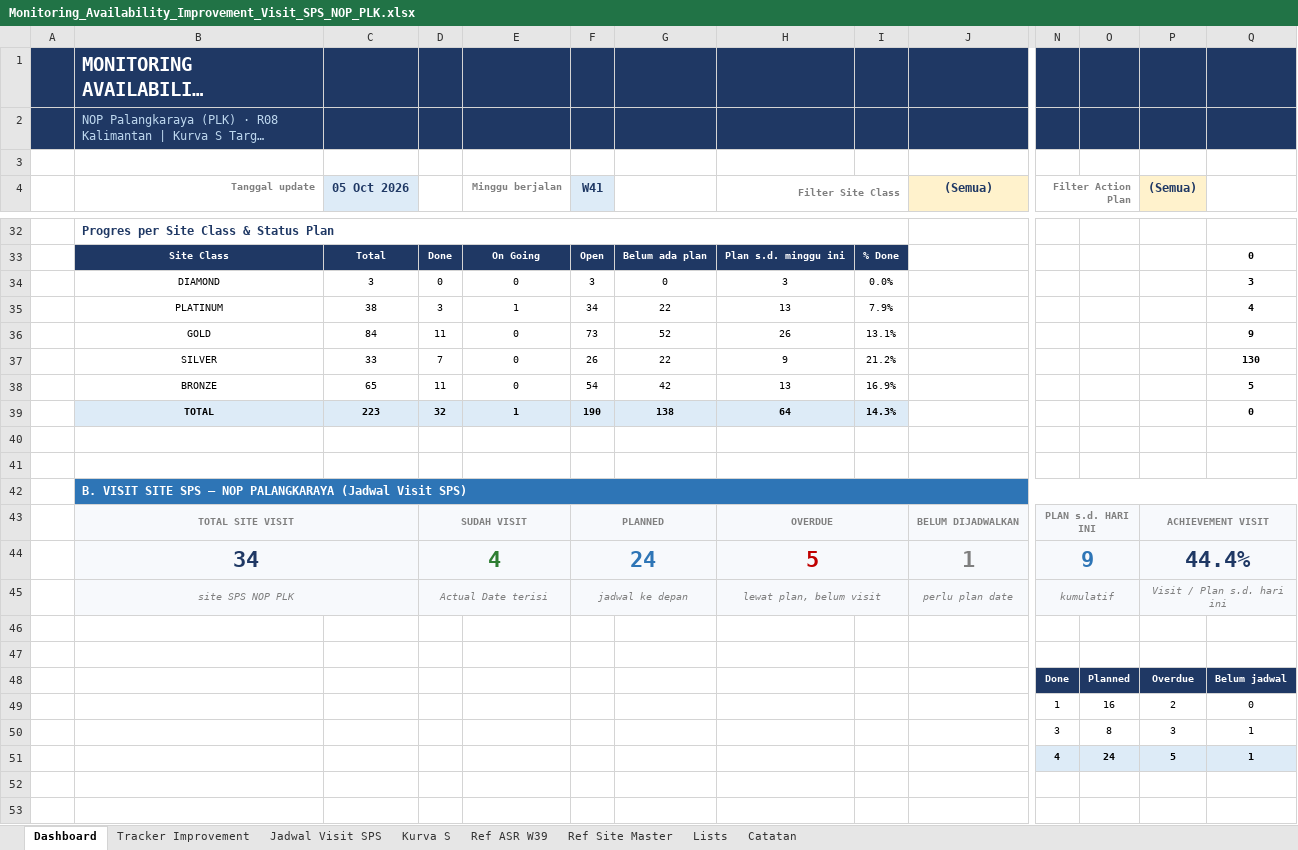
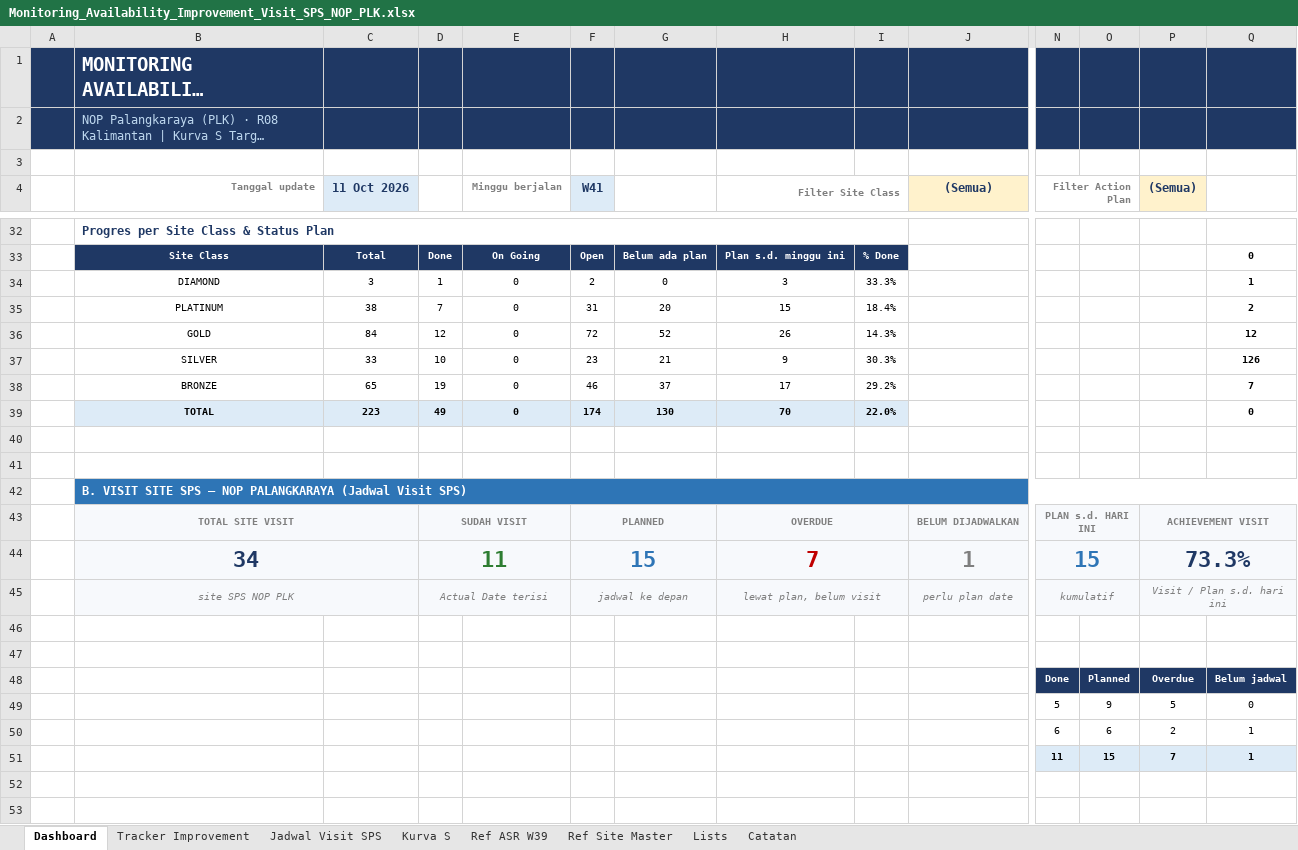
Before and after one commit to oktapradika57-maker/SiDATA, an Excel workbook: Monitoring_Availability_Improvement_Visit_SPS_NOP_PLK.xlsx, sheet Dashboard, drawn as a sheet; only a part is shown, gaps mark what is left out; long unchanged cells end in …; values as stored, in another font and other column widths than the file's, no borders; charts and pictures and conditional formats not drawn; removed rows and columns are numbered as before the commit, all else as after; rows hold the shown columns only; the diff covers the shown part only; the diff names each change by its address in the sheet, - before the commit and + after, or states it on an @@ line.

```diff
--- a/Monitoring_Availability_Improvement_Visit_SPS_NOP_PLK.xlsx (sheet Dashboard)
+++ b/Monitoring_Availability_Improvement_Visit_SPS_NOP_PLK.xlsx (sheet Dashboard)
-C4: 05 Oct 2026
+C4: 11 Oct 2026
-D34: 0
+D34: 1
-F34 (W41): 3
+F34 (W41): 2
-I34: 0.0%
+I34: 33.3%
-Q34: 3
+Q34: 1
-row 35:  | PLATINUM | 38 | 3 | 1 | 34 | 22 | 13 | 7.9% |  |  |  |  | 4
+row 35:  | PLATINUM | 38 | 7 | 0 | 31 | 20 | 15 | 18.4% |  |  |  |  | 2
-D36: 11
+D36: 12
-F36 (W41): 73
+F36 (W41): 72
-I36: 13.1%
+I36: 14.3%
-Q36: 9
+Q36: 12
-D37: 7
+D37: 10
-F37 (W41): 26
+F37 (W41): 23
-G37: 22
+G37: 21
-I37: 21.2%
+I37: 30.3%
-Q37: 130
+Q37: 126
-row 38:  | BRONZE | 65 | 11 | 0 | 54 | 42 | 13 | 16.9% |  |  |  |  | 5
-row 39:  | TOTAL | 223 | 32 | 1 | 190 | 138 | 64 | 14.3% |  |  |  |  | 0
+row 38:  | BRONZE | 65 | 19 | 0 | 46 | 37 | 17 | 29.2% |  |  |  |  | 7
+row 39:  | TOTAL | 223 | 49 | 0 | 174 | 130 | 70 | 22.0% |  |  |  |  | 0
-row 44:  | 34 |  | 4 |  | 24 |  | 5 |  | 1 | 9 |  | 44.4%
+row 44:  | 34 |  | 11 |  | 15 |  | 7 |  | 1 | 15 |  | 73.3%
-N49 (Filter Action Plan): 1
+N49 (Filter Action Plan): 5
-O49: 16
+O49: 9
-P49 ((Semua)): 2
+P49 ((Semua)): 5
-N50 (Filter Action Plan): 3
+N50 (Filter Action Plan): 6
-O50: 8
+O50: 6
-P50 ((Semua)): 3
+P50 ((Semua)): 2
-N51 (Filter Action Plan): 4
+N51 (Filter Action Plan): 11
-O51: 24
+O51: 15
-P51 ((Semua)): 5
+P51 ((Semua)): 7
```
Also changed, not shown: 15 added rows, 15 removed rows and 2 edited cells elsewhere in this sheet, sheet Tracker Improvement, sheet Jadwal Visit SPS, sheet Kurva S, formulas that keep their value, hidden cells, charts or pictures.
